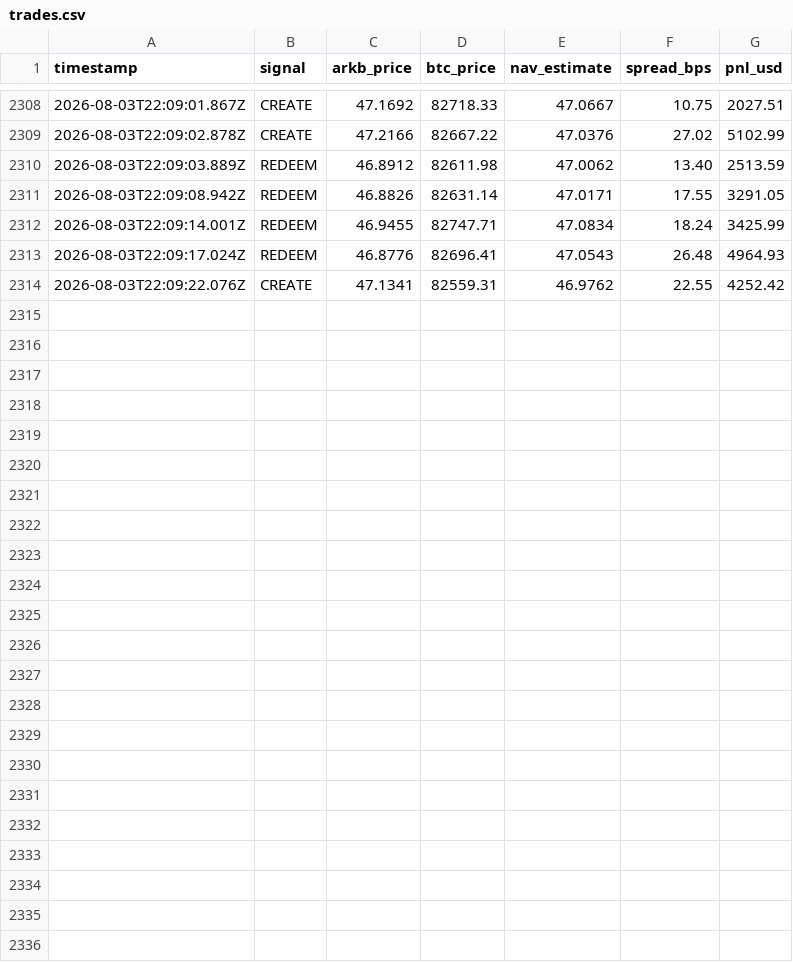
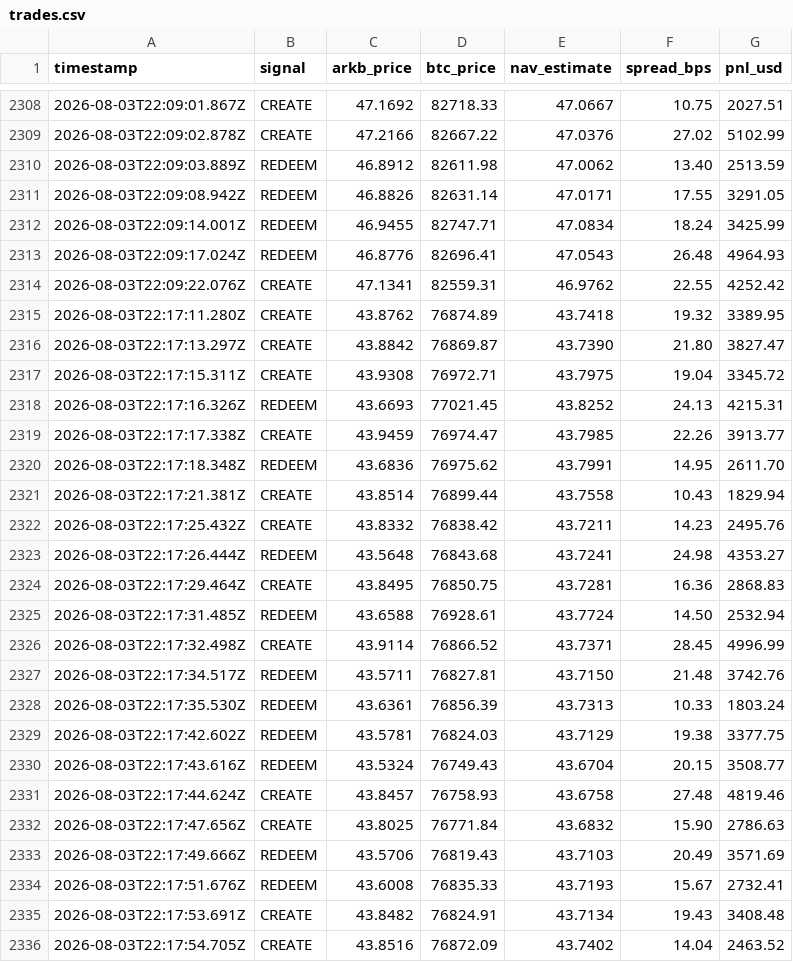
Before and after one commit to princessbandit/ibit, a CSV file: ibit-arb/node/trades.csv, drawn as a sheet; only a part is shown, gaps mark what is left out; the diff names each change by its address in the sheet, - before the commit and + after, or states it on an @@ line.

Commit message:
v2

```diff
--- a/ibit-arb/node/trades.csv
+++ b/ibit-arb/node/trades.csv
+row 2315: 2026-08-03T22:17:11.280Z | CREATE | 43.8762 | 76874.89 | 43.7418 | 19.32 | 3389.95
+row 2316: 2026-08-03T22:17:13.297Z | CREATE | 43.8842 | 76869.87 | 43.7390 | 21.80 | 3827.47
+row 2317: 2026-08-03T22:17:15.311Z | CREATE | 43.9308 | 76972.71 | 43.7975 | 19.04 | 3345.72
+row 2318: 2026-08-03T22:17:16.326Z | REDEEM | 43.6693 | 77021.45 | 43.8252 | 24.13 | 4215.31
+row 2319: 2026-08-03T22:17:17.338Z | CREATE | 43.9459 | 76974.47 | 43.7985 | 22.26 | 3913.77
+row 2320: 2026-08-03T22:17:18.348Z | REDEEM | 43.6836 | 76975.62 | 43.7991 | 14.95 | 2611.70
+row 2321: 2026-08-03T22:17:21.381Z | CREATE | 43.8514 | 76899.44 | 43.7558 | 10.43 | 1829.94
+row 2322: 2026-08-03T22:17:25.432Z | CREATE | 43.8332 | 76838.42 | 43.7211 | 14.23 | 2495.76
+row 2323: 2026-08-03T22:17:26.444Z | REDEEM | 43.5648 | 76843.68 | 43.7241 | 24.98 | 4353.27
+row 2324: 2026-08-03T22:17:29.464Z | CREATE | 43.8495 | 76850.75 | 43.7281 | 16.36 | 2868.83
+row 2325: 2026-08-03T22:17:31.485Z | REDEEM | 43.6588 | 76928.61 | 43.7724 | 14.50 | 2532.94
+row 2326: 2026-08-03T22:17:32.498Z | CREATE | 43.9114 | 76866.52 | 43.7371 | 28.45 | 4996.99
+row 2327: 2026-08-03T22:17:34.517Z | REDEEM | 43.5711 | 76827.81 | 43.7150 | 21.48 | 3742.76
+row 2328: 2026-08-03T22:17:35.530Z | REDEEM | 43.6361 | 76856.39 | 43.7313 | 10.33 | 1803.24
+row 2329: 2026-08-03T22:17:42.602Z | REDEEM | 43.5781 | 76824.03 | 43.7129 | 19.38 | 3377.75
+row 2330: 2026-08-03T22:17:43.616Z | REDEEM | 43.5324 | 76749.43 | 43.6704 | 20.15 | 3508.77
+row 2331: 2026-08-03T22:17:44.624Z | CREATE | 43.8457 | 76758.93 | 43.6758 | 27.48 | 4819.46
+row 2332: 2026-08-03T22:17:47.656Z | CREATE | 43.8025 | 76771.84 | 43.6832 | 15.90 | 2786.63
+row 2333: 2026-08-03T22:17:49.666Z | REDEEM | 43.5706 | 76819.43 | 43.7103 | 20.49 | 3571.69
+row 2334: 2026-08-03T22:17:51.676Z | REDEEM | 43.6008 | 76835.33 | 43.7193 | 15.67 | 2732.41
+row 2335: 2026-08-03T22:17:53.691Z | CREATE | 43.8482 | 76824.91 | 43.7134 | 19.43 | 3408.48
+row 2336: 2026-08-03T22:17:54.705Z | CREATE | 43.8516 | 76872.09 | 43.7402 | 14.04 | 2463.52
```
